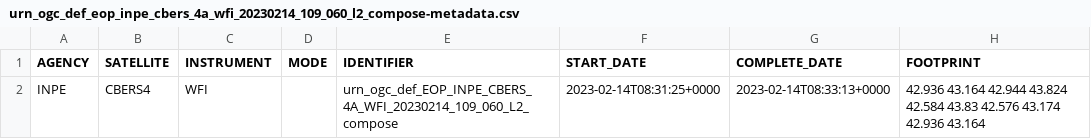
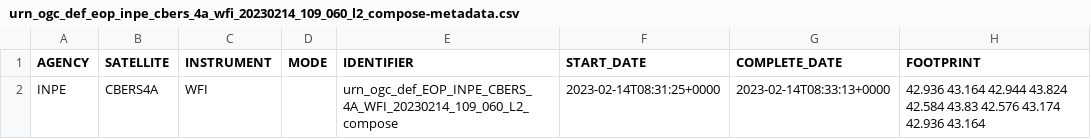
Before and after one commit to Terradue/Stars, a CSV file: src/Stars.Data.Tests/Resources/INPE/CBERS-4A/WFI/data/CBERS-4A-urn_ogc_def_EOP_INPE_CBERS_4A_WFI_20230214_109_060_L2_compose/urn_ogc_def_eop_inpe_cbers_4a_wfi_20230214_109_060_l2_compose-metadata.csv, drawn as a sheet; only a part is shown; the diff names each change by its address in the sheet, - before the commit and + after, or states it on an @@ line.

```diff
--- a/src/Stars.Data.Tests/Resources/INPE/CBERS-4A/WFI/data/CBERS-4A-urn_ogc_def_EOP_INPE_CBERS_4A_WFI_20230214_109_060_L2_compose/urn_ogc_def_eop_inpe_cbers_4a_wfi_20230214_109_060_l2_compose-metadata.csv
+++ b/src/Stars.Data.Tests/Resources/INPE/CBERS-4A/WFI/data/CBERS-4A-urn_ogc_def_EOP_INPE_CBERS_4A_WFI_20230214_109_060_L2_compose/urn_ogc_def_eop_inpe_cbers_4a_wfi_20230214_109_060_l2_compose-metadata.csv
-B2 (SATELLITE): CBERS4
+B2 (SATELLITE): CBERS4A
```
Also changed, not shown: 2 other files.
